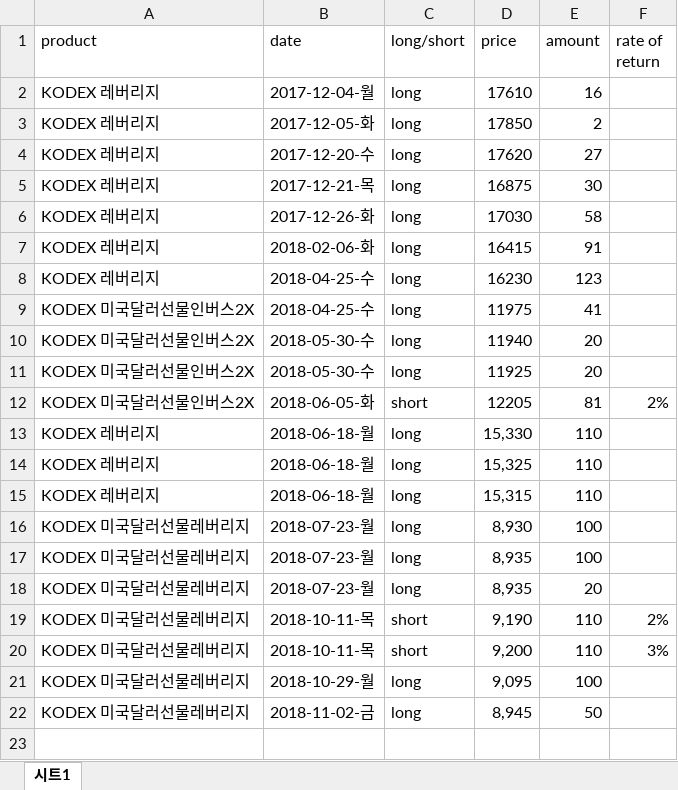
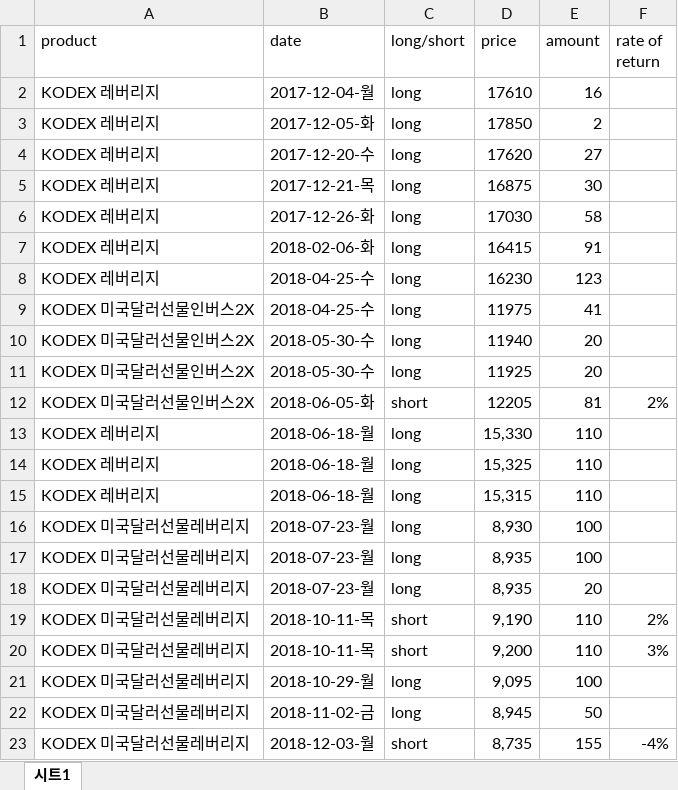
Before and after one commit to ysjhmtb/yield_calculator, an Excel workbook: dataField/dataStorage/my_raw_data.xlsx, sheet 시트1, drawn as a sheet; values as stored, in another font and other column widths than the file's, no borders; the diff names each change by its address in the sheet, - before the commit and + after, or states it on an @@ line.

Commit message:
data update

```diff
--- a/dataField/dataStorage/my_raw_data.xlsx (sheet 시트1)
+++ b/dataField/dataStorage/my_raw_data.xlsx (sheet 시트1)
+row 23: KODEX 미국달러선물레버리지 | 2018-12-03-월 | short | 8,735 | 155 | -4%
```
